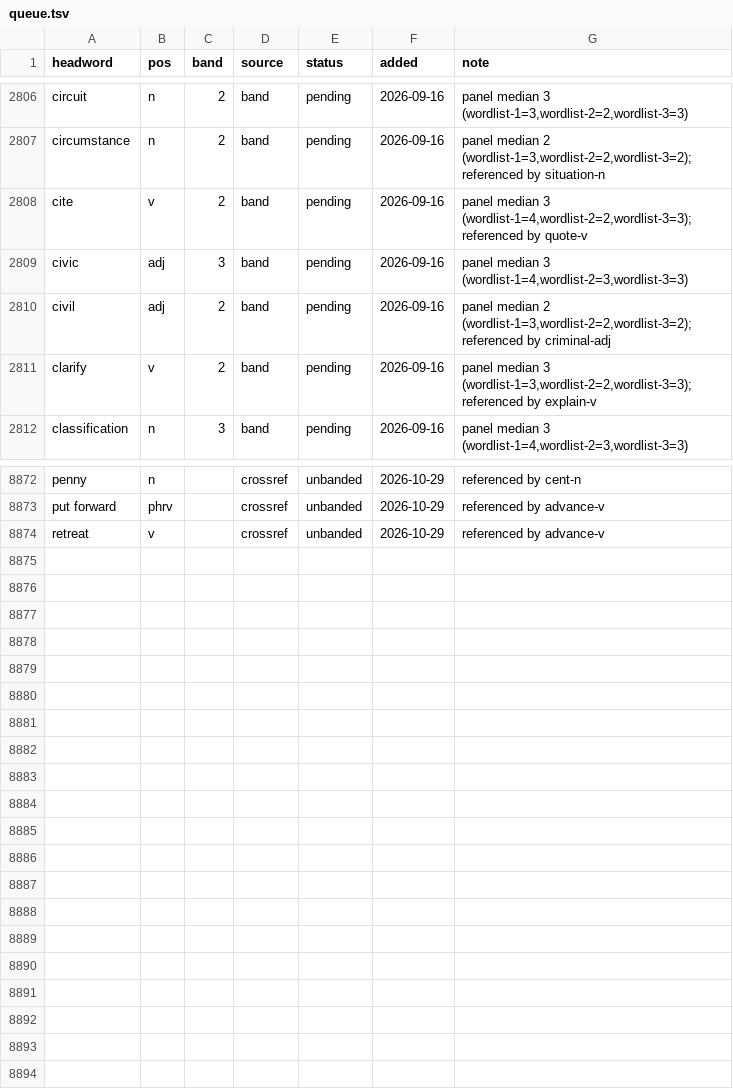
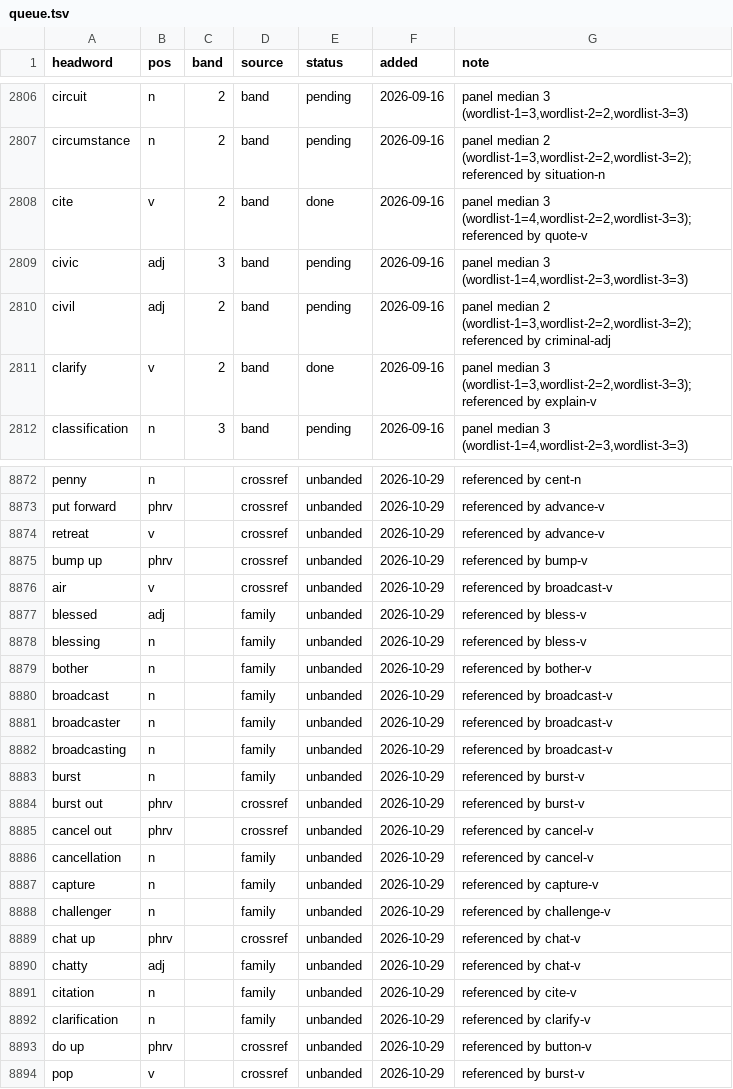
Before and after one commit to tkgally/eex-dict, a TSV file: headwords/queue.tsv, drawn as a sheet; only a part is shown, gaps mark what is left out; the diff covers the shown part only.

```diff
--- a/headwords/queue.tsv
+++ b/headwords/queue.tsv
@@ -2807,6 +2807,6 @@ circuit	n	2	band	pending	2026-09-16	panel median 3 (wordlist-1=3,wordlist-2=2,wo
 circumstance	n	2	band	pending	2026-09-16	panel median 2 (wordlist-1=3,wordlist-2=2,wordlist-3=2); referenced by situation-n
-cite	v	2	band	pending	2026-09-16	panel median 3 (wordlist-1=4,wordlist-2=2,wordlist-3=3); referenced by quote-v
+cite	v	2	band	done	2026-09-16	panel median 3 (wordlist-1=4,wordlist-2=2,wordlist-3=3); referenced by quote-v
 civic	adj	3	band	pending	2026-09-16	panel median 3 (wordlist-1=4,wordlist-2=3,wordlist-3=3)
 civil	adj	2	band	pending	2026-09-16	panel median 2 (wordlist-1=3,wordlist-2=2,wordlist-3=2); referenced by criminal-adj
-clarify	v	2	band	pending	2026-09-16	panel median 3 (wordlist-1=3,wordlist-2=2,wordlist-3=3); referenced by explain-v
+clarify	v	2	band	done	2026-09-16	panel median 3 (wordlist-1=3,wordlist-2=2,wordlist-3=3); referenced by explain-v
 classification	n	3	band	pending	2026-09-16	panel median 3 (wordlist-1=4,wordlist-2=3,wordlist-3=3)
@@ -8874 +8874,21 @@ put forward	phrv		crossref	unbanded	2026-10-29	referenced by advance-v
 retreat	v		crossref	unbanded	2026-10-29	referenced by advance-v
+bump up	phrv		crossref	unbanded	2026-10-29	referenced by bump-v
+air	v		crossref	unbanded	2026-10-29	referenced by broadcast-v
+blessed	adj		family	unbanded	2026-10-29	referenced by bless-v
+blessing	n		family	unbanded	2026-10-29	referenced by bless-v
+bother	n		family	unbanded	2026-10-29	referenced by bother-v
+broadcast	n		family	unbanded	2026-10-29	referenced by broadcast-v
+broadcaster	n		family	unbanded	2026-10-29	referenced by broadcast-v
+broadcasting	n		family	unbanded	2026-10-29	referenced by broadcast-v
+burst	n		family	unbanded	2026-10-29	referenced by burst-v
+burst out	phrv		crossref	unbanded	2026-10-29	referenced by burst-v
+cancel out	phrv		crossref	unbanded	2026-10-29	referenced by cancel-v
+cancellation	n		family	unbanded	2026-10-29	referenced by cancel-v
+capture	n		family	unbanded	2026-10-29	referenced by capture-v
+challenger	n		family	unbanded	2026-10-29	referenced by challenge-v
+chat up	phrv		crossref	unbanded	2026-10-29	referenced by chat-v
+chatty	adj		family	unbanded	2026-10-29	referenced by chat-v
+citation	n		family	unbanded	2026-10-29	referenced by cite-v
+clarification	n		family	unbanded	2026-10-29	referenced by clarify-v
+do up	phrv		crossref	unbanded	2026-10-29	referenced by button-v
+pop	v		crossref	unbanded	2026-10-29	referenced by burst-v
```
Also changed, not shown: 21 edited cells elsewhere in this file, 40 other files.
